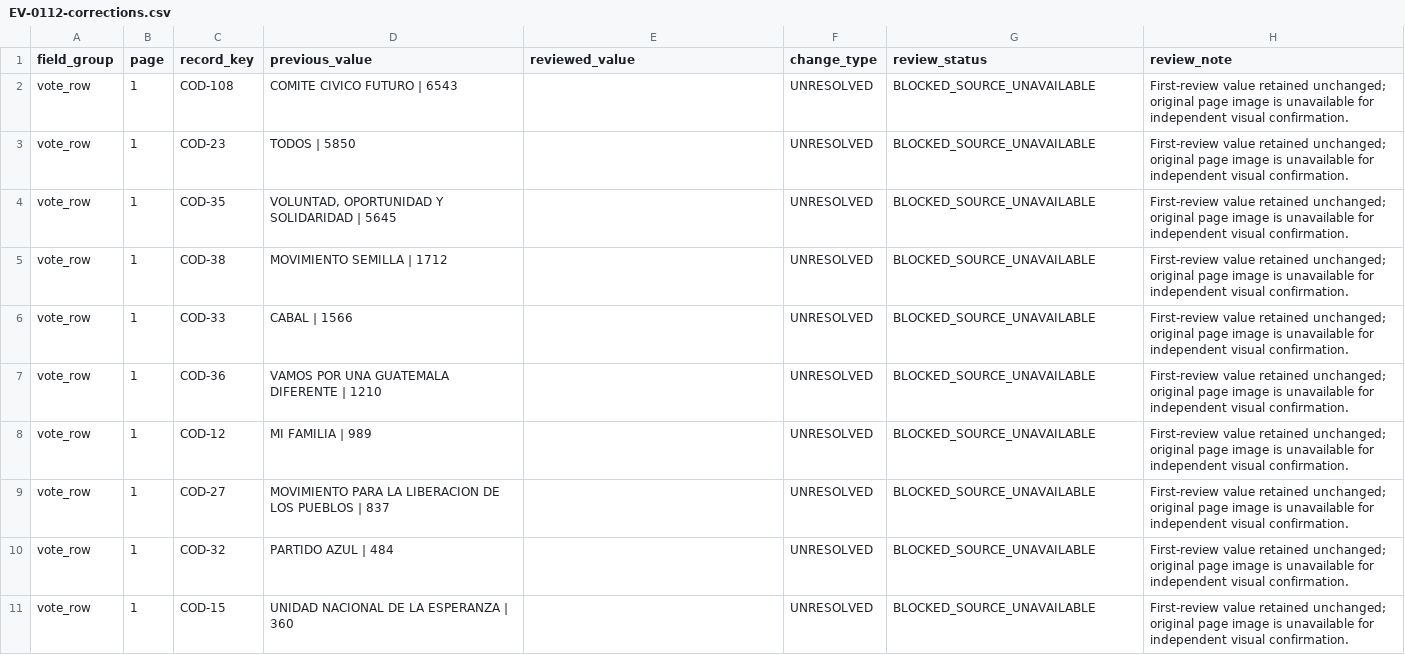
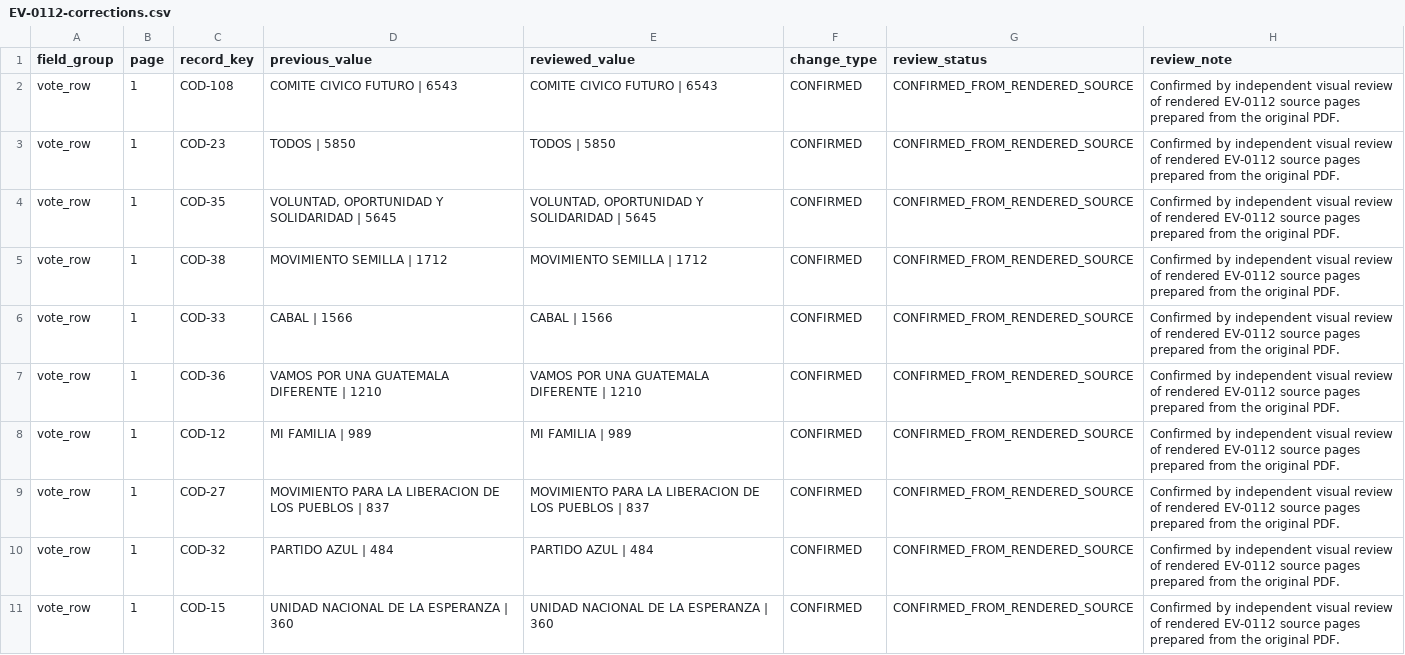
Before and after one commit to BernydotJar/OS-Electoral, a CSV file: research/curated/electoral-2023/EV-0112-corrections.csv, drawn as a sheet; only a part is shown; the diff covers the shown part only.

Commit message:
Resolve EV-0112 second review source blocker

```diff
--- a/research/curated/electoral-2023/EV-0112-corrections.csv
+++ b/research/curated/electoral-2023/EV-0112-corrections.csv
@@ -1,11 +1,11 @@
 field_group,page,record_key,previous_value,reviewed_value,change_type,review_status,review_note
-vote_row,1,COD-108,COMITE CIVICO FUTURO | 6543,,UNRESOLVED,BLOCKED_SOURCE_UNAVAILABLE,First-review value retained unchanged; original page image is unavailable for independent visual confirmation.
-vote_row,1,COD-23,TODOS | 5850,,UNRESOLVED,BLOCKED_SOURCE_UNAVAILABLE,First-review value retained unchanged; original page image is unavailable for independent visual confirmation.
-vote_row,1,COD-35,"VOLUNTAD, OPORTUNIDAD Y SOLIDARIDAD | 5645",,UNRESOLVED,BLOCKED_SOURCE_UNAVAILABLE,First-review value retained unchanged; original page image is unavailable for independent visual confirmation.
-vote_row,1,COD-38,MOVIMIENTO SEMILLA | 1712,,UNRESOLVED,BLOCKED_SOURCE_UNAVAILABLE,First-review value retained unchanged; original page image is unavailable for independent visual confirmation.
-vote_row,1,COD-33,CABAL | 1566,,UNRESOLVED,BLOCKED_SOURCE_UNAVAILABLE,First-review value retained unchanged; original page image is unavailable for independent visual confirmation.
-vote_row,1,COD-36,VAMOS POR UNA GUATEMALA DIFERENTE | 1210,,UNRESOLVED,BLOCKED_SOURCE_UNAVAILABLE,First-review value retained unchanged; original page image is unavailable for independent visual confirmation.
-vote_row,1,COD-12,MI FAMILIA | 989,,UNRESOLVED,BLOCKED_SOURCE_UNAVAILABLE,First-review value retained unchanged; original page image is unavailable for independent visual confirmation.
-vote_row,1,COD-27,MOVIMIENTO PARA LA LIBERACION DE LOS PUEBLOS | 837,,UNRESOLVED,BLOCKED_SOURCE_UNAVAILABLE,First-review value retained unchanged; original page image is unavailable for independent visual confirmation.
-vote_row,1,COD-32,PARTIDO AZUL | 484,,UNRESOLVED,BLOCKED_SOURCE_UNAVAILABLE,First-review value retained unchanged; original page image is unavailable for independent visual confirmation.
-vote_row,1,COD-15,UNIDAD NACIONAL DE LA ESPERANZA | 360,,UNRESOLVED,BLOCKED_SOURCE_UNAVAILABLE,First-review value retained unchanged; original page image is unavailable for independent visual confirmation.
+vote_row,1,COD-108,COMITE CIVICO FUTURO | 6543,COMITE CIVICO FUTURO | 6543,CONFIRMED,CONFIRMED_FROM_RENDERED_SOURCE,Confirmed by independent visual review of rendered EV-0112 source pages prepared from the original PDF.
+vote_row,1,COD-23,TODOS | 5850,TODOS | 5850,CONFIRMED,CONFIRMED_FROM_RENDERED_SOURCE,Confirmed by independent visual review of rendered EV-0112 source pages prepared from the original PDF.
+vote_row,1,COD-35,"VOLUNTAD, OPORTUNIDAD Y SOLIDARIDAD | 5645","VOLUNTAD, OPORTUNIDAD Y SOLIDARIDAD | 5645",CONFIRMED,CONFIRMED_FROM_RENDERED_SOURCE,Confirmed by independent visual review of rendered EV-0112 source pages prepared from the original PDF.
+vote_row,1,COD-38,MOVIMIENTO SEMILLA | 1712,MOVIMIENTO SEMILLA | 1712,CONFIRMED,CONFIRMED_FROM_RENDERED_SOURCE,Confirmed by independent visual review of rendered EV-0112 source pages prepared from the original PDF.
+vote_row,1,COD-33,CABAL | 1566,CABAL | 1566,CONFIRMED,CONFIRMED_FROM_RENDERED_SOURCE,Confirmed by independent visual review of rendered EV-0112 source pages prepared from the original PDF.
+vote_row,1,COD-36,VAMOS POR UNA GUATEMALA DIFERENTE | 1210,VAMOS POR UNA GUATEMALA DIFERENTE | 1210,CONFIRMED,CONFIRMED_FROM_RENDERED_SOURCE,Confirmed by independent visual review of rendered EV-0112 source pages prepared from the original PDF.
+vote_row,1,COD-12,MI FAMILIA | 989,MI FAMILIA | 989,CONFIRMED,CONFIRMED_FROM_RENDERED_SOURCE,Confirmed by independent visual review of rendered EV-0112 source pages prepared from the original PDF.
+vote_row,1,COD-27,MOVIMIENTO PARA LA LIBERACION DE LOS PUEBLOS | 837,MOVIMIENTO PARA LA LIBERACION DE LOS PUEBLOS | 837,CONFIRMED,CONFIRMED_FROM_RENDERED_SOURCE,Confirmed by independent visual review of rendered EV-0112 source pages prepared from the original PDF.
+vote_row,1,COD-32,PARTIDO AZUL | 484,PARTIDO AZUL | 484,CONFIRMED,CONFIRMED_FROM_RENDERED_SOURCE,Confirmed by independent visual review of rendered EV-0112 source pages prepared from the original PDF.
+vote_row,1,COD-15,UNIDAD NACIONAL DE LA ESPERANZA | 360,UNIDAD NACIONAL DE LA ESPERANZA | 360,CONFIRMED,CONFIRMED_FROM_RENDERED_SOURCE,Confirmed by independent visual review of rendered EV-0112 source pages prepared from the original PDF.
```
Also changed, not shown: 67 edited cells elsewhere in this file, research/curated/electoral-2023/antigua-guatemala-municipal-results-2023.csv, 14 other files.
